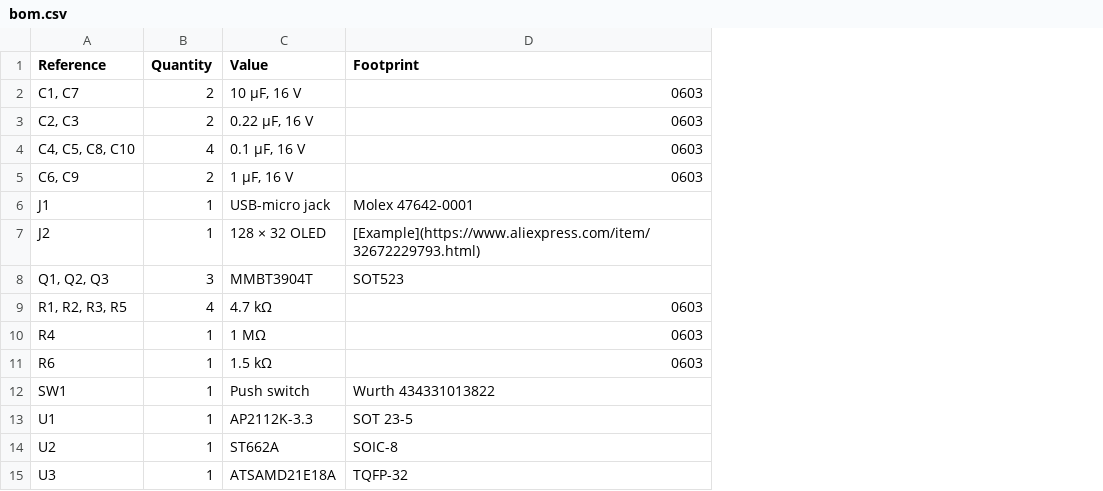
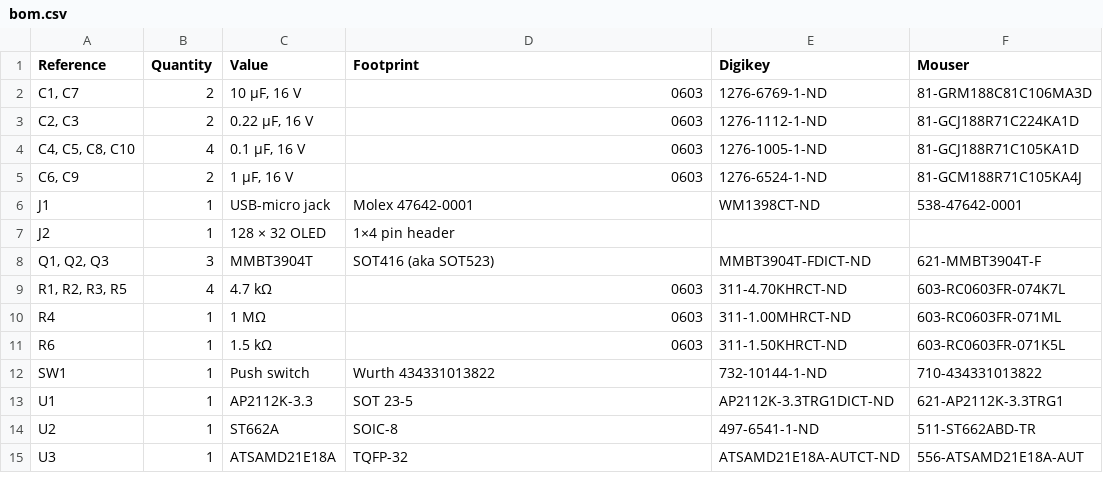
Before and after one commit to mitsake/rng-pcb, a CSV file: docs/bom.csv, drawn as a sheet; the diff names each change by its address in the sheet, - before the commit and + after, or states it on an @@ line.

Commit message:
BOM updates, footprints changed

```diff
--- a/docs/bom.csv
+++ b/docs/bom.csv
+column E (Digikey), rows 2-15: 1276-6769-1-ND | 1276-1112-1-ND | 1276-1005-1-ND | 1276-6524-1-ND | WM1398CT-ND |  | MMBT3904T-FDICT-ND | 311-4.70KHRCT-ND | 311-1.00MHRCT-ND | 311-1.50KHRCT-ND | 732-10144-1-ND | AP2112K-3.3TRG1DICT-ND | 497-6541-1-ND | ATSAMD21E18A-AUTCT-ND
+column F (Mouser), rows 2-15: 81-GRM188C81C106MA3D | 81-GCJ188R71C224KA1D | 81-GCJ188R71C105KA1D | 81-GCM188R71C105KA4J | 538-47642-0001 |  | 621-MMBT3904T-F | 603-RC0603FR-074K7L | 603-RC0603FR-071ML | 603-RC0603FR-071K5L | 710-434331013822 | 621-AP2112K-3.3TRG1 | 511-ST662ABD-TR | 556-ATSAMD21E18A-AUT
-D7 (Footprint): [Example](https://www.aliexpress.com/item/32672229793.html)
+D7 (Footprint): 1×4 pin header
-D8 (Footprint): SOT523
+D8 (Footprint): SOT416 (aka SOT523)
```
Also changed, not shown: 4 other files.
